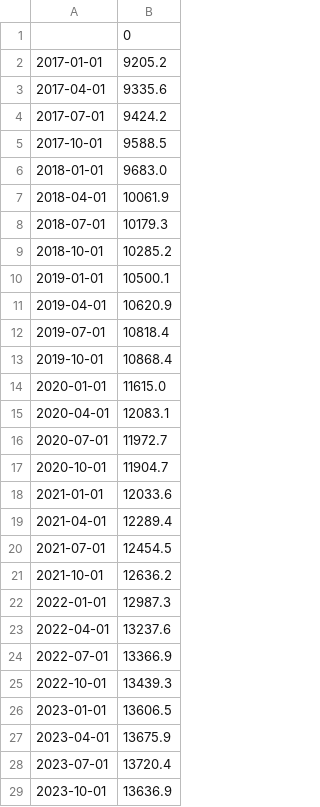
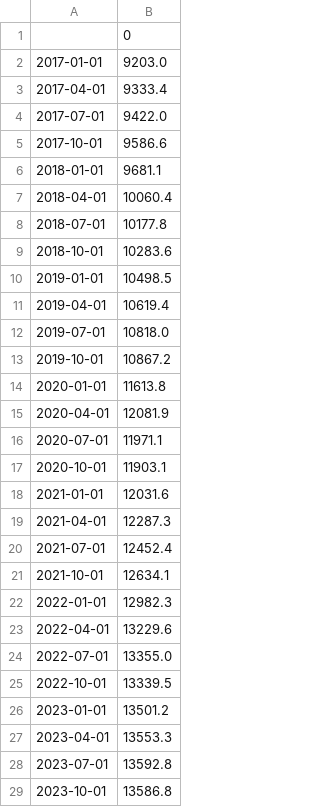
Before and after one commit to aapcssasha/Driver, a CSV file: data/companiesDEBT_data.csv, drawn as a sheet; only a part is shown; the diff covers the shown part only.

```diff
--- a/data/companiesDEBT_data.csv
+++ b/data/companiesDEBT_data.csv
@@ -1,29 +1,29 @@
 ,0
-2017-01-01,9205.2
-2017-04-01,9335.6
-2017-07-01,9424.2
-2017-10-01,9588.5
-2018-01-01,9683.0
-2018-04-01,10061.9
-2018-07-01,10179.3
-2018-10-01,10285.2
-2019-01-01,10500.1
-2019-04-01,10620.9
-2019-07-01,10818.4
-2019-10-01,10868.4
-2020-01-01,11615.0
-2020-04-01,12083.1
-2020-07-01,11972.7
-2020-10-01,11904.7
-2021-01-01,12033.6
-2021-04-01,12289.4
-2021-07-01,12454.5
-2021-10-01,12636.2
-2022-01-01,12987.3
-2022-04-01,13237.6
-2022-07-01,13366.9
-2022-10-01,13439.3
-2023-01-01,13606.5
-2023-04-01,13675.9
-2023-07-01,13720.4
-2023-10-01,13636.9
+2017-01-01,9203.0
+2017-04-01,9333.4
+2017-07-01,9422.0
+2017-10-01,9586.6
+2018-01-01,9681.1
+2018-04-01,10060.4
+2018-07-01,10177.8
+2018-10-01,10283.6
+2019-01-01,10498.5
+2019-04-01,10619.4
+2019-07-01,10818.0
+2019-10-01,10867.2
+2020-01-01,11613.8
+2020-04-01,12081.9
+2020-07-01,11971.1
+2020-10-01,11903.1
+2021-01-01,12031.6
+2021-04-01,12287.3
+2021-07-01,12452.4
+2021-10-01,12634.1
+2022-01-01,12982.3
+2022-04-01,13229.6
+2022-07-01,13355.0
+2022-10-01,13339.5
+2023-01-01,13501.2
+2023-04-01,13553.3
+2023-07-01,13592.8
+2023-10-01,13586.8
```
Also changed, not shown: 1 added row elsewhere in this file, data/unemploymentRate_data.csv, data/vix_data.csv, 4 other files.
